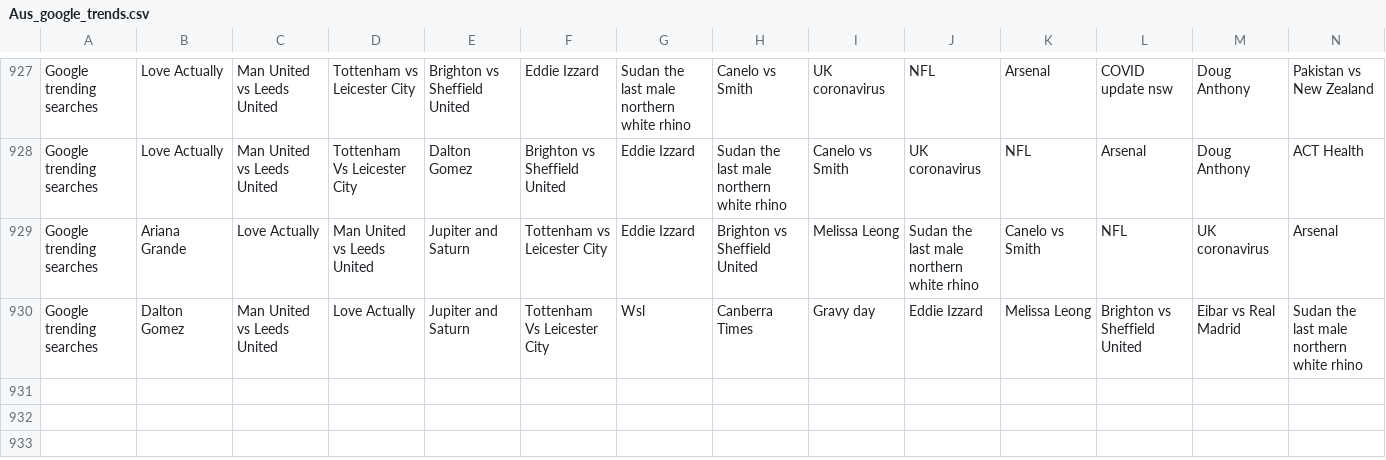
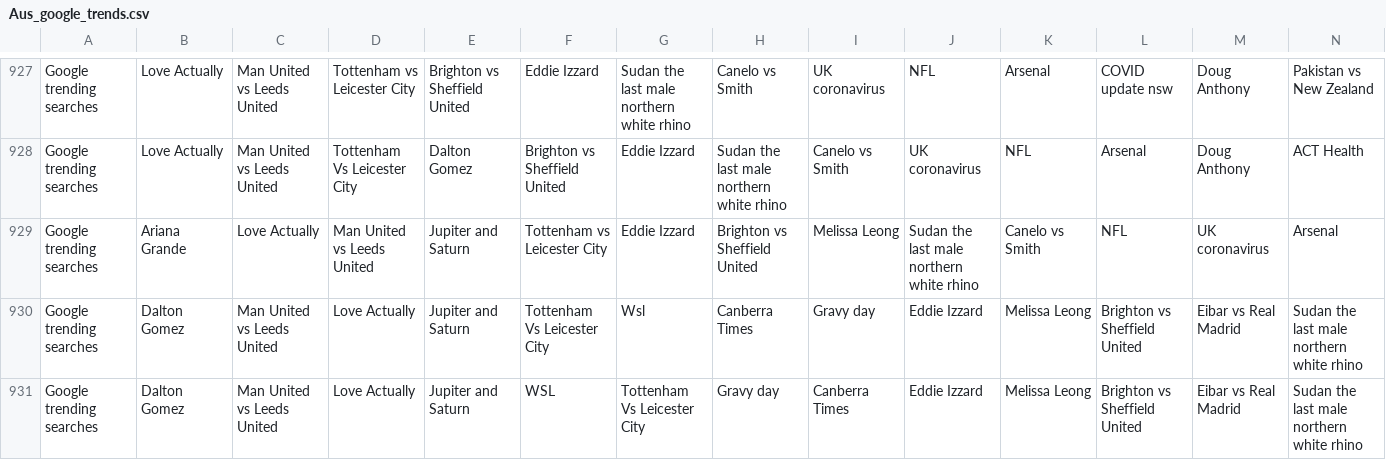
Before and after one commit to joshnicholas/data, a CSV file: Aus_google_trends.csv, drawn as a sheet; only a part is shown, gaps mark what is left out; rows hold the shown columns only; the diff names each change by its address in the sheet, - before the commit and + after, or states it on an @@ line.

Commit message:
Latest data: Mon Dec 21 02:41:53 UTC 2020

```diff
--- a/Aus_google_trends.csv
+++ b/Aus_google_trends.csv
+row 931: Google trending searches | Dalton Gomez | Man United vs Leeds United | Love Actually | Jupiter and Saturn | WSL | Tottenham Vs Leicester City | Gravy day | Canberra Times | Eddie Izzard | Melissa Leong | Brighton vs Sheffield United | Eibar vs Real Madrid | Sudan the last male northern white rhino
```
